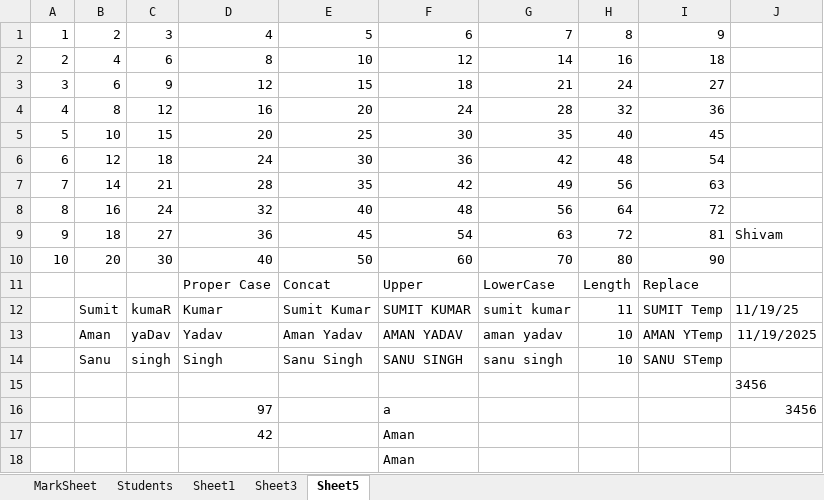
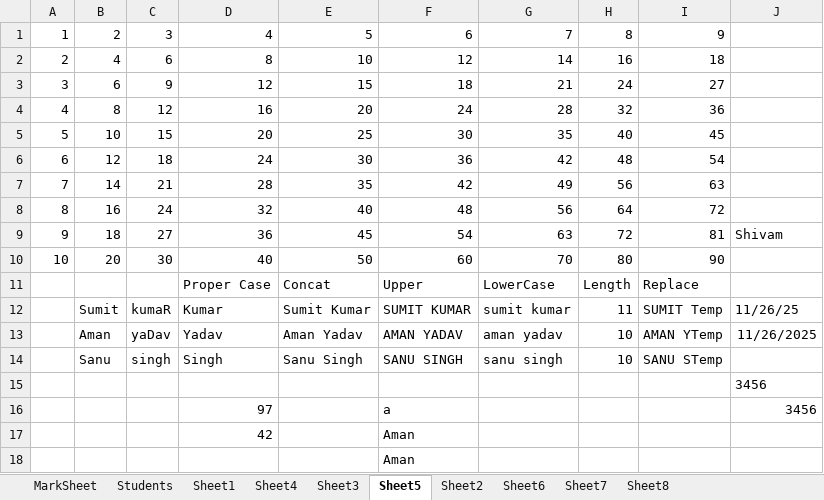
Before and after one commit to NeerajKatheriya1435/Sandeep_C_Programming, an Excel workbook: SabaShann/New Microsoft Excel Worksheet - Copy.xlsx, sheet Sheet5, drawn as a sheet; values as stored, in another font and other column widths than the file's, no borders; the diff names each change by its address in the sheet, - before the commit and + after, or states it on an @@ line.

```diff
--- a/SabaShann/New Microsoft Excel Worksheet - Copy.xlsx (sheet Sheet5)
+++ b/SabaShann/New Microsoft Excel Worksheet - Copy.xlsx (sheet Sheet5)
+sheet tab: Sheet4
+sheet tab: Sheet2
+sheet tab: Sheet6
+sheet tab: Sheet7
+sheet tab: Sheet8
-J12: 11/19/25
+J12: 11/26/25
-J13: 11/19/2025
+J13: 11/26/2025
```
Also changed, not shown: charts or pictures, SabaShann/New Microsoft Excel Worksheet.xlsx, 1 other file.
